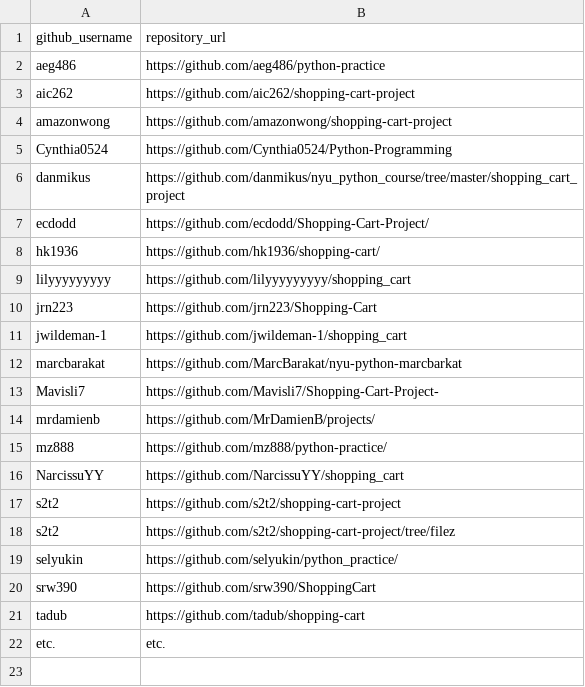
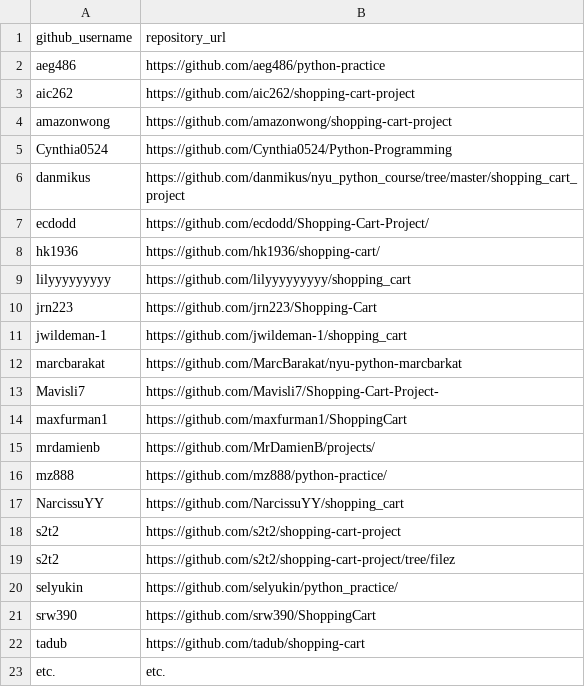
Before and after one commit to prof-rossetti/nyu-info-2335-201706, a CSV file: projects/shopping-cart/submissions.csv, drawn as a sheet.

Commit message:
Submit Shopping Cart (#164)

```diff
--- a/projects/shopping-cart/submissions.csv
+++ b/projects/shopping-cart/submissions.csv
@@ -13,2 +13,3 @@ marcbarakat, https://github.com/MarcBarakat/nyu-python-marcbarkat
 Mavisli7, https://github.com/Mavisli7/Shopping-Cart-Project-
+maxfurman1, https://github.com/maxfurman1/ShoppingCart
 mrdamienb, https://github.com/MrDamienB/projects/
```
